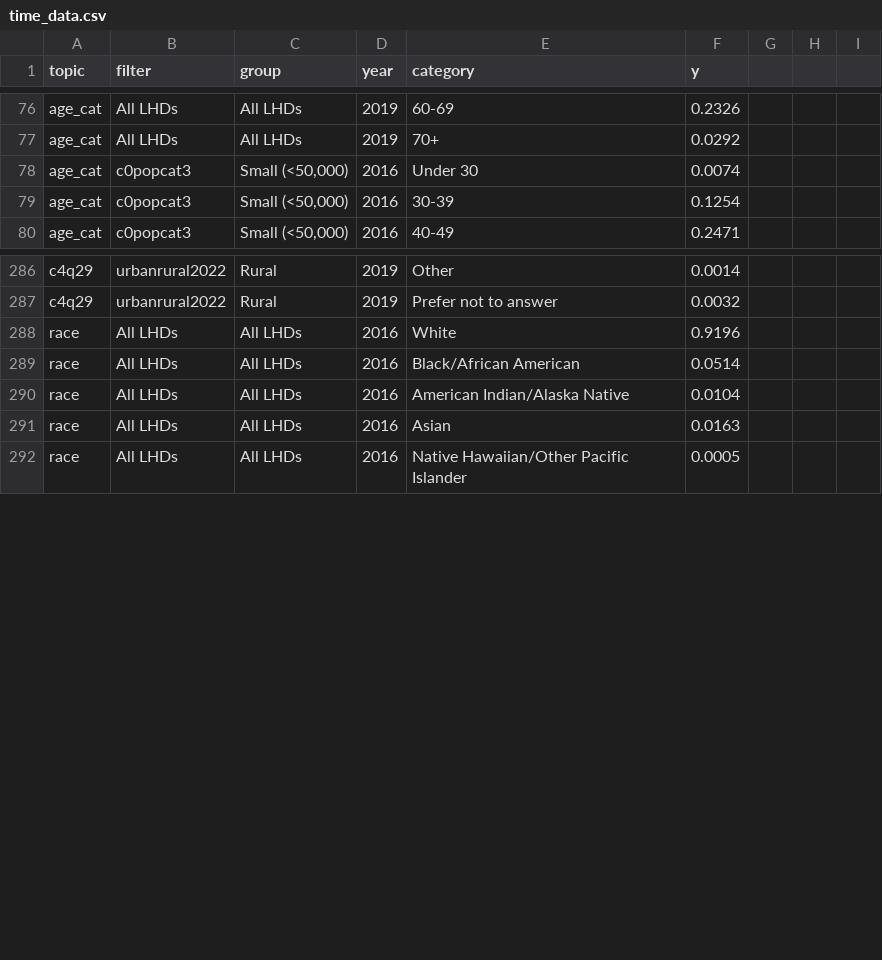
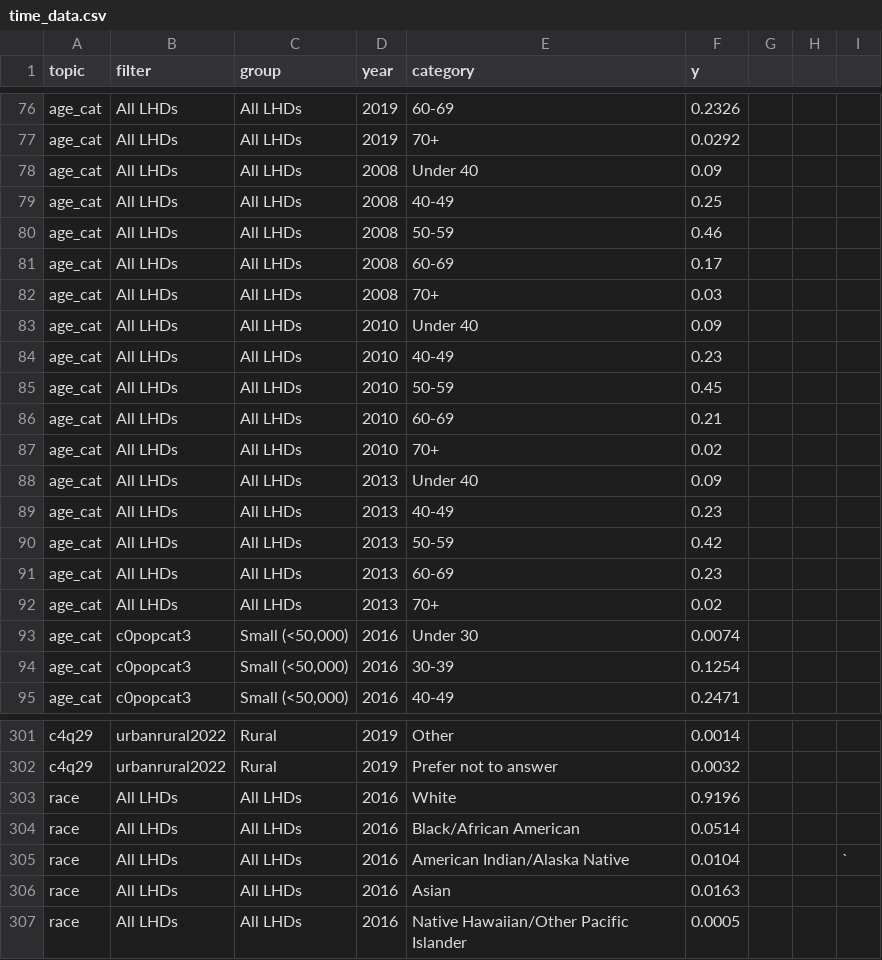
Before and after one commit to madocalder/nacchoProfile, a CSV file: data-raw/time_data.csv, drawn as a sheet; only a part is shown, gaps mark what is left out; addresses are those after the commit; the diff names each change by its address in the sheet, - before the commit and + after, or states it on an @@ line.

```diff
--- a/data-raw/time_data.csv
+++ b/data-raw/time_data.csv
+row 78: age_cat | All LHDs | All LHDs | 2008 | Under 40 | 0.09
+row 79: age_cat | All LHDs | All LHDs | 2008 | 40-49 | 0.25
+row 80: age_cat | All LHDs | All LHDs | 2008 | 50-59 | 0.46
+row 81: age_cat | All LHDs | All LHDs | 2008 | 60-69 | 0.17
+row 82: age_cat | All LHDs | All LHDs | 2008 | 70+ | 0.03
+row 83: age_cat | All LHDs | All LHDs | 2010 | Under 40 | 0.09
+row 84: age_cat | All LHDs | All LHDs | 2010 | 40-49 | 0.23
+row 85: age_cat | All LHDs | All LHDs | 2010 | 50-59 | 0.45
+row 86: age_cat | All LHDs | All LHDs | 2010 | 60-69 | 0.21
+row 87: age_cat | All LHDs | All LHDs | 2010 | 70+ | 0.02
+row 88: age_cat | All LHDs | All LHDs | 2013 | Under 40 | 0.09
+row 89: age_cat | All LHDs | All LHDs | 2013 | 40-49 | 0.23
+row 90: age_cat | All LHDs | All LHDs | 2013 | 50-59 | 0.42
+row 91: age_cat | All LHDs | All LHDs | 2013 | 60-69 | 0.23
+row 92: age_cat | All LHDs | All LHDs | 2013 | 70+ | 0.02
-I305: (empty)
+I305: `
```
Also changed, not shown: 5 other files.
